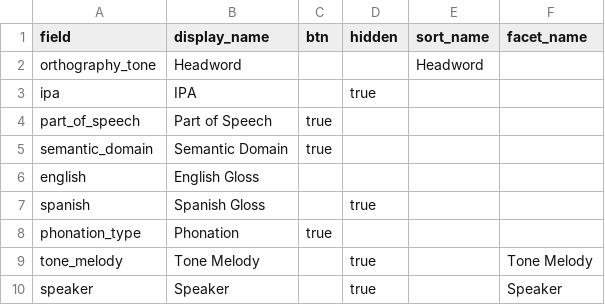
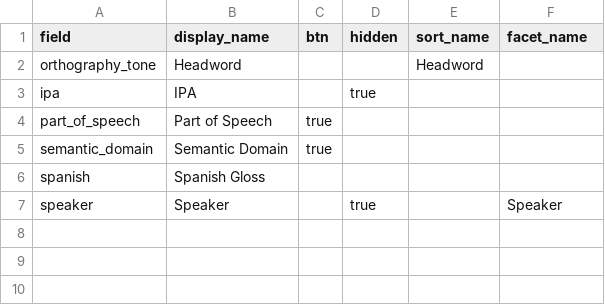
Before and after one commit to andrewhedding/demo_repository, a CSV file: _data/config-browse.csv, drawn as a sheet.

```diff
--- a/_data/config-browse.csv
+++ b/_data/config-browse.csv
@@ -5,6 +5,3 @@ part_of_speech,Part of Speech,true,,,
 semantic_domain,Semantic Domain,true,,,
-english,English Gloss,,,,
-spanish,Spanish Gloss,,true,,
-phonation_type,Phonation,true,,,
-tone_melody,Tone Melody,,true,,Tone Melody
+spanish,Spanish Gloss,,,,
 speaker,Speaker,,true,,Speaker
```
Also changed, not shown: _data/config-metadata.csv, _data/dictionary.csv.
